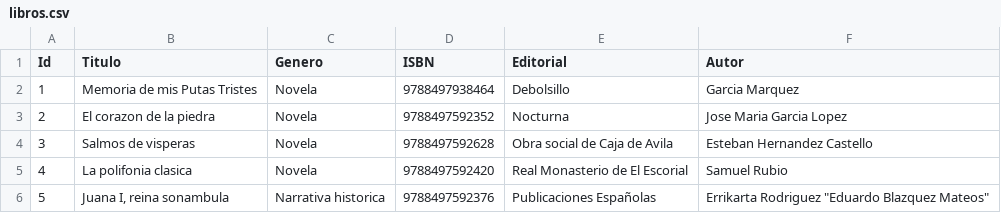
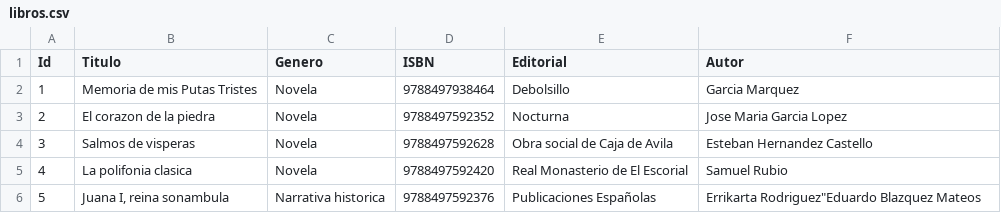
Before and after one commit to vmarialuzm/ProyectoFinal_Unidad1, a CSV file: libros.csv, drawn as a sheet.

Commit message:
modifiqué archivo libros.csv

```diff
--- a/libros.csv
+++ b/libros.csv
@@ -5,2 +5,2 @@ Id,Titulo,Genero,ISBN,Editorial,Autor
 4,"La polifonia clasica","Novela",9788497592420,"Real Monasterio de El Escorial","Samuel Rubio"
-5,"Juana I, reina sonambula","Narrativa historica",9788497592376,"Publicaciones Españolas","Errikarta Rodriguez" "Eduardo Blazquez Mateos"
+5,"Juana I, reina sonambula","Narrativa historica",9788497592376,"Publicaciones Españolas","Errikarta Rodriguez""Eduardo Blazquez Mateos"
```
